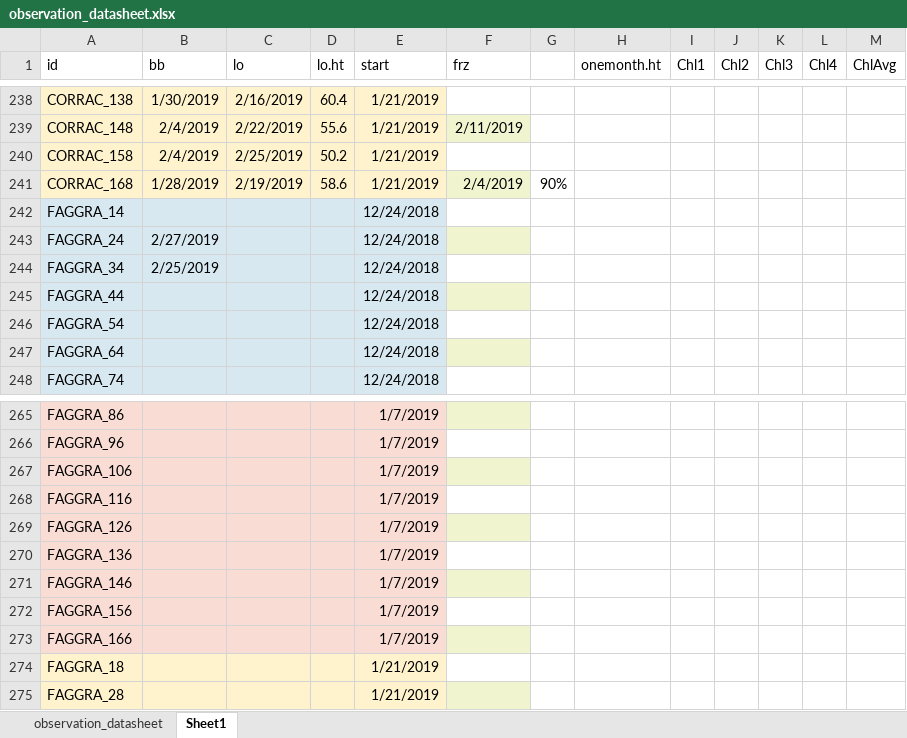
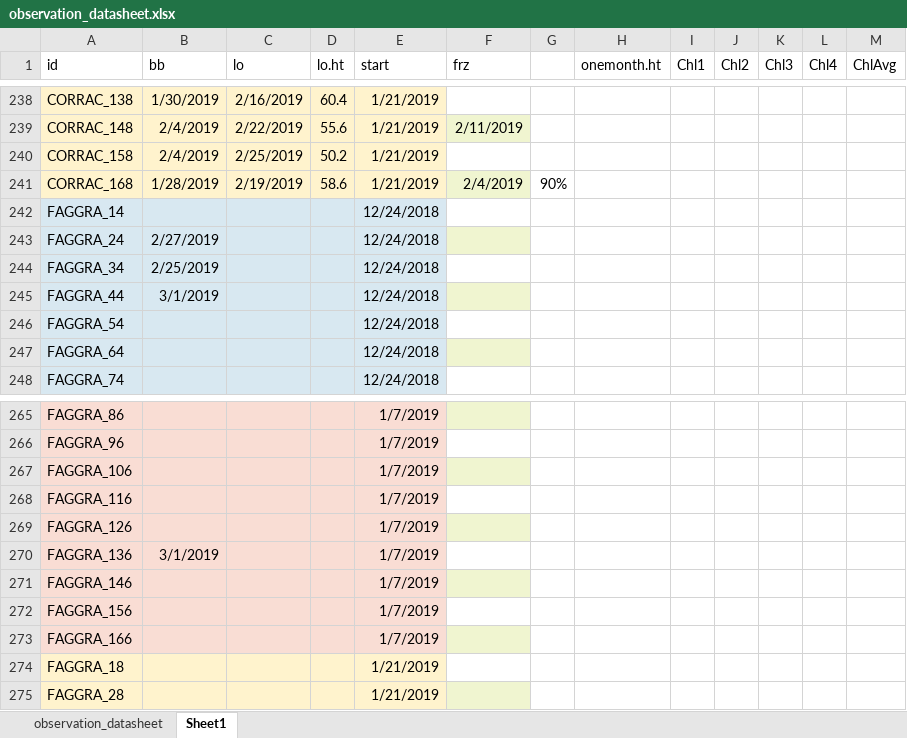
Before and after one commit to cchambe12/chillfreeze, an Excel workbook: data/observation_datasheet.xlsx, sheet Sheet1, drawn as a sheet; only a part is shown, gaps mark what is left out; values as stored, in another font and other column widths than the file's, no borders; the diff covers the shown part only; the diff names each change by its address in the sheet, - before the commit and + after, or states it on an @@ line.

```diff
--- a/data/observation_datasheet.xlsx (sheet Sheet1)
+++ b/data/observation_datasheet.xlsx (sheet Sheet1)
-B245 (bb): (empty)
+B245 (bb): 3/1/2019
-B270 (bb): (empty)
+B270 (bb): 3/1/2019
```
Also changed, not shown: 23 edited cells elsewhere in this sheet.
